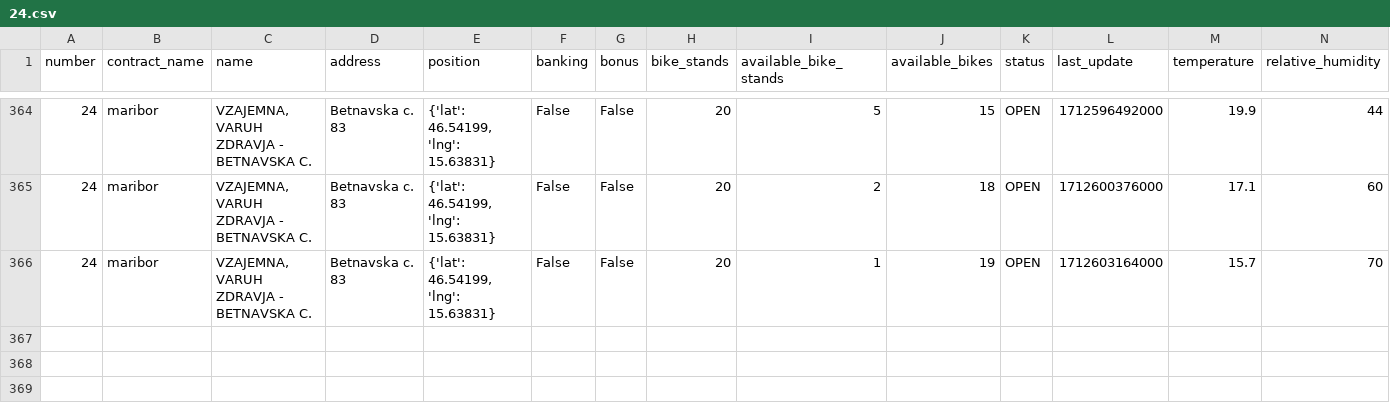
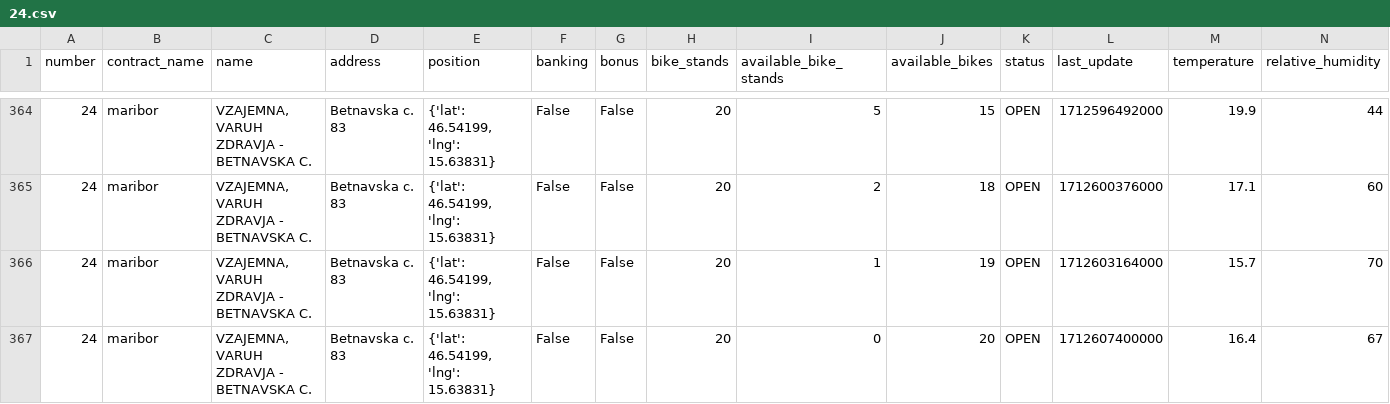
Before and after one commit to jasasuster/mbajk_prediction_system, a CSV file: data/processed/24.csv, drawn as a sheet; only a part is shown, gaps mark what is left out; rows hold the shown columns only; the diff names each change by its address in the sheet, - before the commit and + after, or states it on an @@ line.

```diff
--- a/data/processed/24.csv
+++ b/data/processed/24.csv
+row 367: 24 | maribor | VZAJEMNA, VARUH ZDRAVJA - BETNAVSKA C. | Betnavska c. 83 | {'lat': 46.54199, 'lng': 15.63831} | False | False | 20 | 0 | 20 | OPEN | 1712607400000 | 16.4 | 67
```
Also changed, not shown: data/processed/13.csv, data/processed/15.csv, 28 other files.
